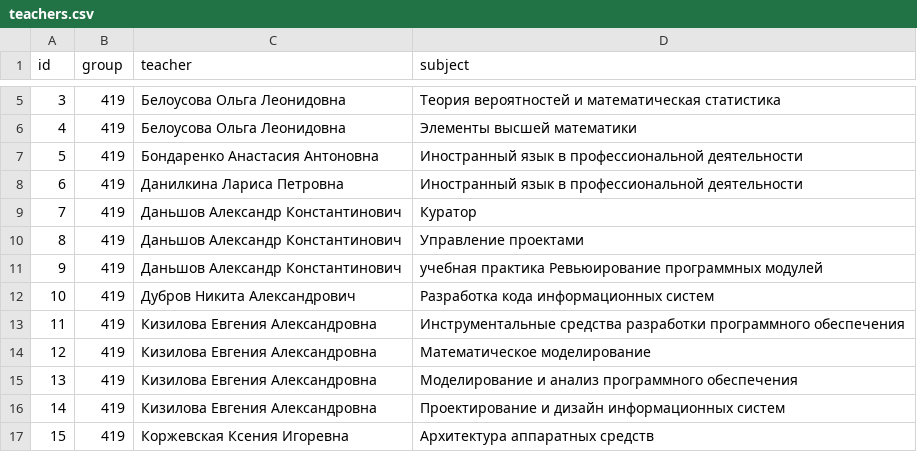
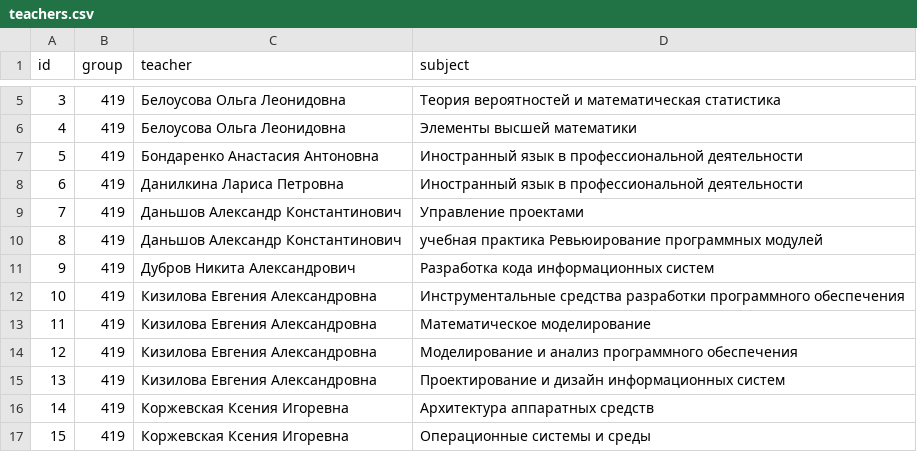
Before and after one commit to SergeySPK/Teacher_evaluation_system, a CSV file: teachers.csv, drawn as a sheet; only a part is shown, gaps mark what is left out; the shorter side is filled out with more unchanged rows; removed rows and columns are numbered as before the commit, all else as after; the diff names each change by its address in the sheet, - before the commit and + after, or states it on an @@ line.

Commit message:
БД со списком преподавателей.

```diff
--- a/teachers.csv
+++ b/teachers.csv
-row 9: 7 | 419 | Даньшов Александр Константинович | Куратор
@@ column A (id) renumbered from row 9 down @@
```
